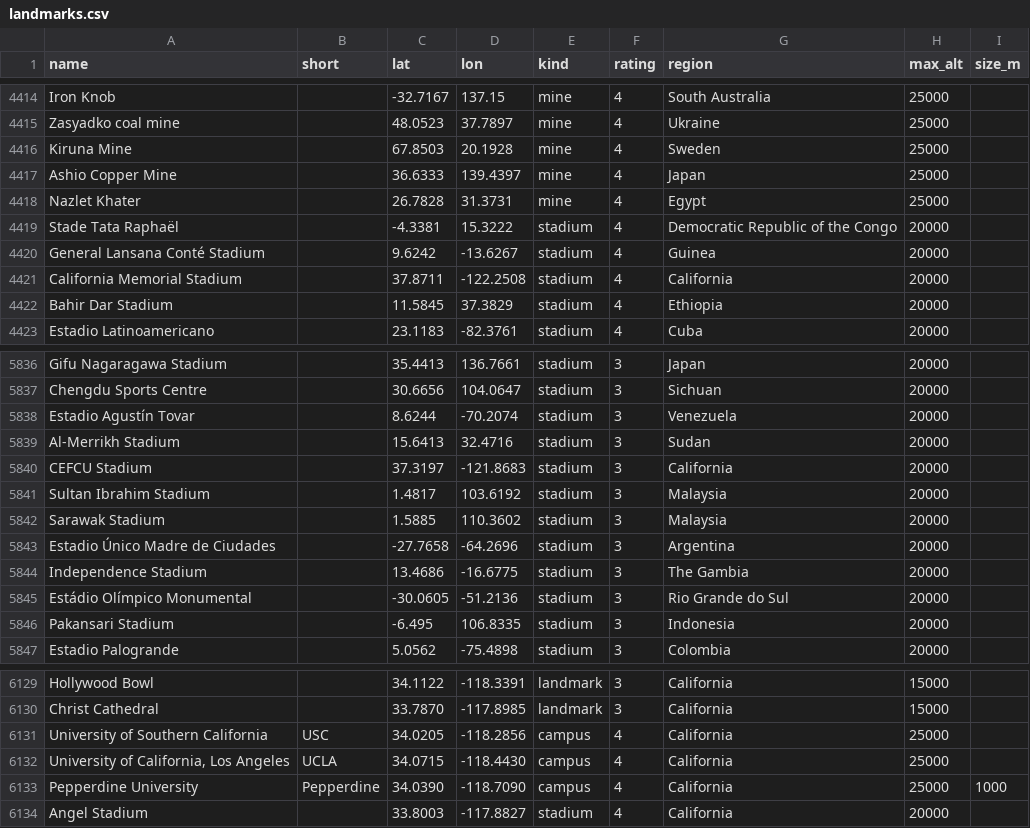
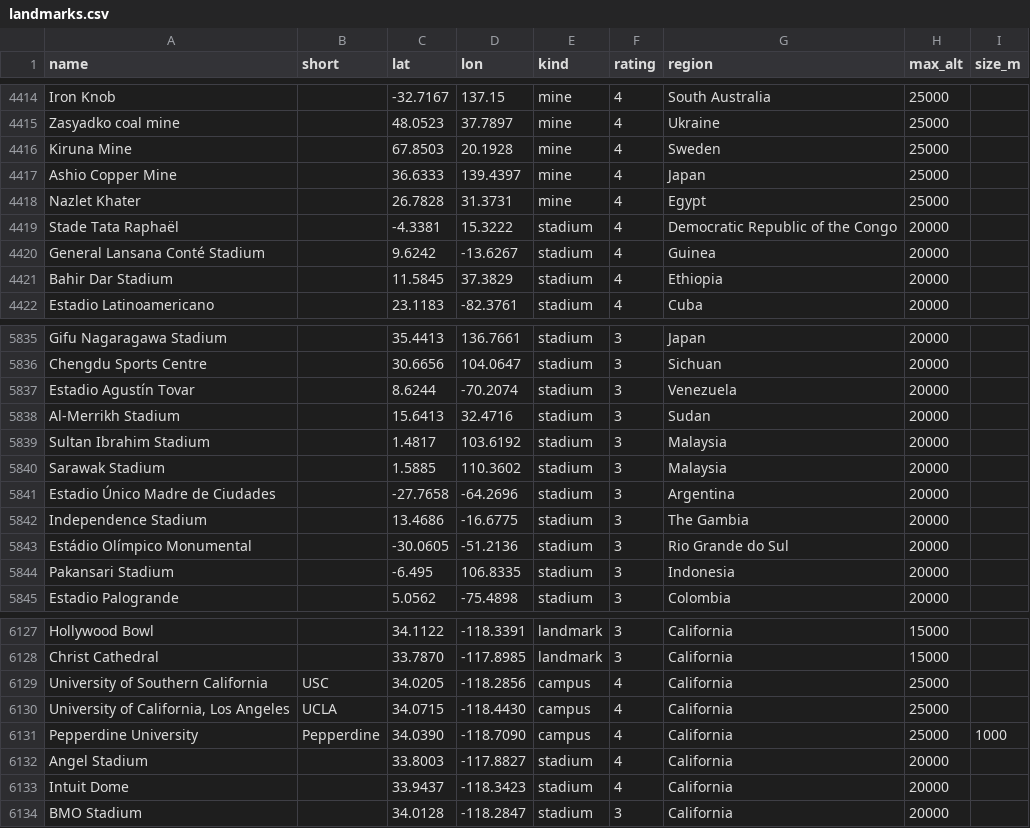
Before and after one commit to rrwhite/window-landmarks, a CSV file: data/landmarks.csv, drawn as a sheet; only a part is shown, gaps mark what is left out; removed rows and columns are numbered as before the commit, all else as after; the diff names each change by its address in the sheet, - before the commit and + after, or states it on an @@ line.

```diff
--- a/data/landmarks.csv
+++ b/data/landmarks.csv
-row 4421: California Memorial Stadium |  | 37.8711 | -122.2508 | stadium | 4 | California | 20000
-row 5840: CEFCU Stadium |  | 37.3197 | -121.8683 | stadium | 3 | California | 20000
+row 6133: Intuit Dome |  | 33.9437 | -118.3423 | stadium | 4 | California | 20000
+row 6134: BMO Stadium |  | 34.0128 | -118.2847 | stadium | 3 | California | 20000
```
Also changed, not shown: 4 other files.
